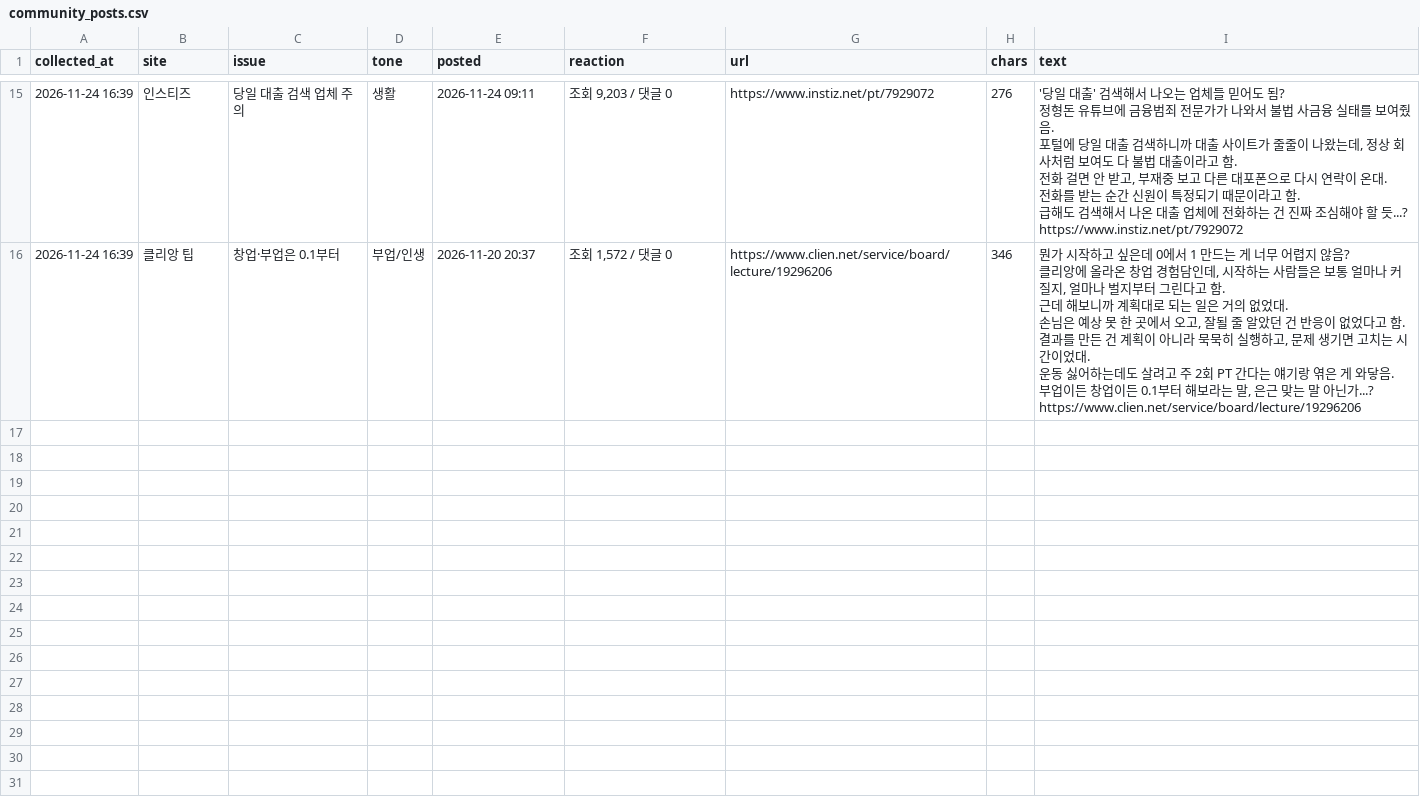
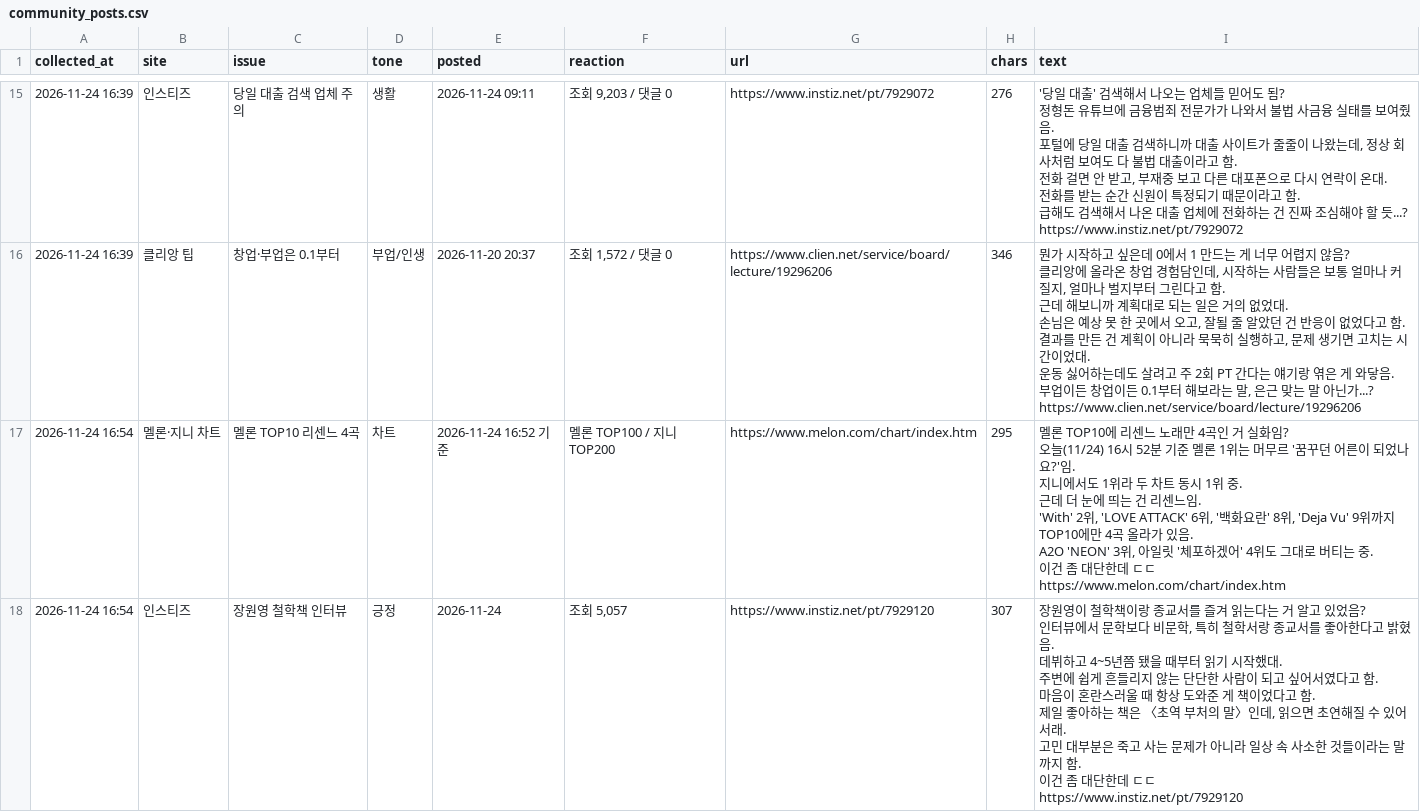
Before and after one commit to 1995jyh/XJYHX, a CSV file: data/community_posts.csv, drawn as a sheet; only a part is shown, gaps mark what is left out; the diff covers the shown part only.

```diff
--- a/data/community_posts.csv
+++ b/data/community_posts.csv
@@ -222 +222,33 @@ https://www.instiz.net/pt/7929072"
 https://www.clien.net/service/board/lecture/19296206"
+2026-11-24 16:54,멜론·지니 차트,멜론 TOP10 리센느 4곡,차트,2026-11-24 16:52 기준,멜론 TOP100 / 지니 TOP200,https://www.melon.com/chart/index.htm,295,"멜론 TOP10에 리센느 노래만 4곡인 거 실화임?
+
+오늘(11/24) 16시 52분 기준 멜론 1위는 머무르 '꿈꾸던 어른이 되었나요?'임.
+
+지니에서도 1위라 두 차트 동시 1위 중.
+
+근데 더 눈에 띄는 건 리센느임.
+
+'With' 2위, 'LOVE ATTACK' 6위, '백화요란' 8위, 'Deja Vu' 9위까지 TOP10에만 4곡 올라가 있음.
+
+A2O 'NEON' 3위, 아일릿 '체포하겠어' 4위도 그대로 버티는 중.
+
+이건 좀 대단한데 ㄷㄷ
+
+https://www.melon.com/chart/index.htm"
+2026-11-24 16:54,인스티즈,장원영 철학책 인터뷰,긍정,2026-11-24,"조회 5,057",https://www.instiz.net/pt/7929120,307,"장원영이 철학책이랑 종교서를 즐겨 읽는다는 거 알고 있었음?
+
+인터뷰에서 문학보다 비문학, 특히 철학서랑 종교서를 좋아한다고 밝혔음.
+
+데뷔하고 4~5년쯤 됐을 때부터 읽기 시작했대.
+
+주변에 쉽게 흔들리지 않는 단단한 사람이 되고 싶어서였다고 함.
+
+마음이 혼란스러울 때 항상 도와준 게 책이었다고 함.
+
+제일 좋아하는 책은 〈초역 부처의 말〉인데, 읽으면 초연해질 수 있어서래.
+
+고민 대부분은 죽고 사는 문제가 아니라 일상 속 사소한 것들이라는 말까지 함.
+
+이건 좀 대단한데 ㄷㄷ
+
+https://www.instiz.net/pt/7929120"
```
Also changed, not shown: 3 added rows elsewhere in this file, data/community_seen.csv, 12 other files.
